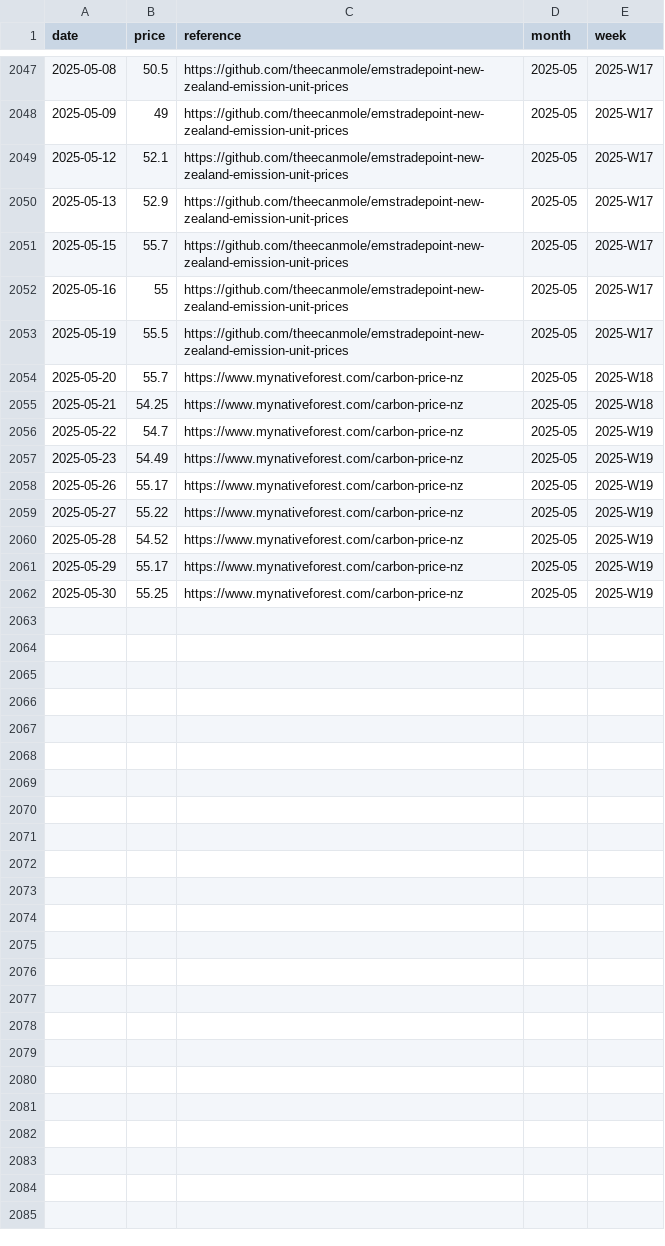
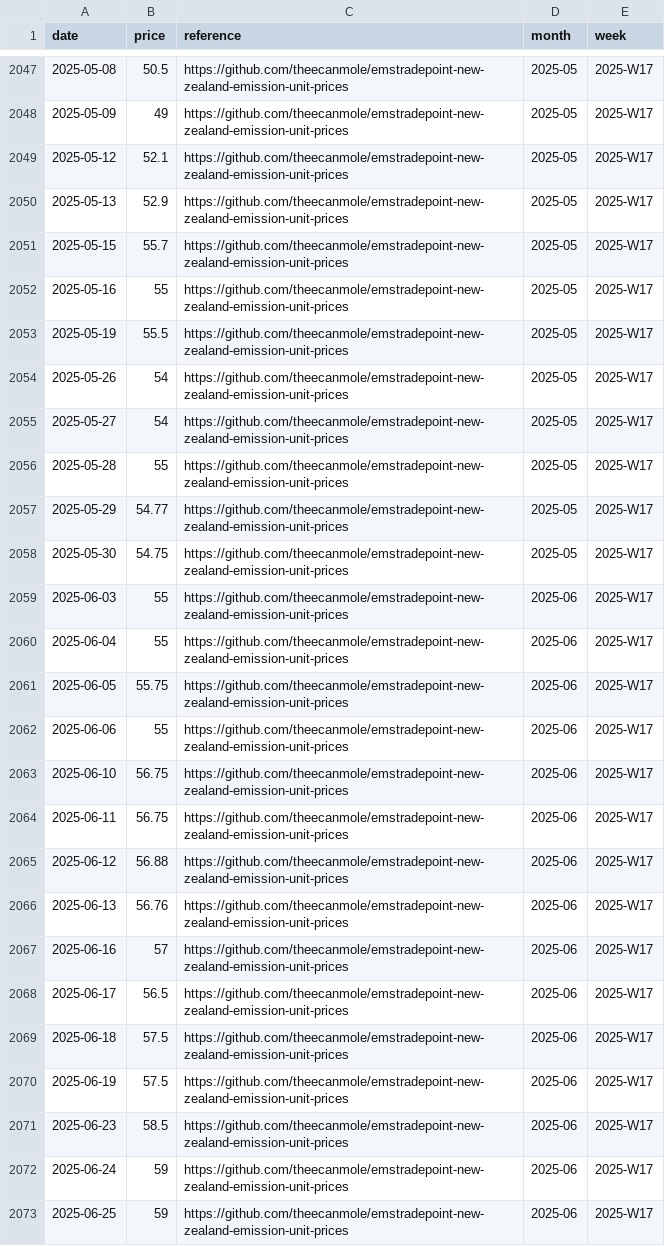
Before and after one commit to theecanmole/NZ-emission-unit-prices, a CSV file: nzu-final-prices-data.csv, drawn as a sheet; only a part is shown, gaps mark what is left out.

```diff
--- a/nzu-final-prices-data.csv
+++ b/nzu-final-prices-data.csv
@@ -2053,10 +2053,21 @@
 2025-05-19,55.5,"https://github.com/theecanmole/emstradepoint-new-zealand-emission-unit-prices","2025-05","2025-W17"
-2025-05-20,55.7,"https://www.mynativeforest.com/carbon-price-nz","2025-05","2025-W18"
-2025-05-21,54.25,"https://www.mynativeforest.com/carbon-price-nz","2025-05","2025-W18"
-2025-05-22,54.7,"https://www.mynativeforest.com/carbon-price-nz","2025-05","2025-W19"
-2025-05-23,54.49,"https://www.mynativeforest.com/carbon-price-nz","2025-05","2025-W19"
-2025-05-26,55.17,"https://www.mynativeforest.com/carbon-price-nz","2025-05","2025-W19"
-2025-05-27,55.22,"https://www.mynativeforest.com/carbon-price-nz","2025-05","2025-W19"
-2025-05-28,54.52,"https://www.mynativeforest.com/carbon-price-nz","2025-05","2025-W19"
-2025-05-29,55.17,"https://www.mynativeforest.com/carbon-price-nz","2025-05","2025-W19"
-2025-05-30,55.25,"https://www.mynativeforest.com/carbon-price-nz","2025-05","2025-W19"
+2025-05-26,54,"https://github.com/theecanmole/emstradepoint-new-zealand-emission-unit-prices","2025-05","2025-W17"
+2025-05-27,54,"https://github.com/theecanmole/emstradepoint-new-zealand-emission-unit-prices","2025-05","2025-W17"
+2025-05-28,55,"https://github.com/theecanmole/emstradepoint-new-zealand-emission-unit-prices","2025-05","2025-W17"
+2025-05-29,54.77,"https://github.com/theecanmole/emstradepoint-new-zealand-emission-unit-prices","2025-05","2025-W17"
+2025-05-30,54.75,"https://github.com/theecanmole/emstradepoint-new-zealand-emission-unit-prices","2025-05","2025-W17"
+2025-06-03,55,"https://github.com/theecanmole/emstradepoint-new-zealand-emission-unit-prices","2025-06","2025-W17"
+2025-06-04,55,"https://github.com/theecanmole/emstradepoint-new-zealand-emission-unit-prices","2025-06","2025-W17"
+2025-06-05,55.75,"https://github.com/theecanmole/emstradepoint-new-zealand-emission-unit-prices","2025-06","2025-W17"
+2025-06-06,55,"https://github.com/theecanmole/emstradepoint-new-zealand-emission-unit-prices","2025-06","2025-W17"
+2025-06-10,56.75,"https://github.com/theecanmole/emstradepoint-new-zealand-emission-unit-prices","2025-06","2025-W17"
+2025-06-11,56.75,"https://github.com/theecanmole/emstradepoint-new-zealand-emission-unit-prices","2025-06","2025-W17"
+2025-06-12,56.88,"https://github.com/theecanmole/emstradepoint-new-zealand-emission-unit-prices","2025-06","2025-W17"
+2025-06-13,56.76,"https://github.com/theecanmole/emstradepoint-new-zealand-emission-unit-prices","2025-06","2025-W17"
+2025-06-16,57,"https://github.com/theecanmole/emstradepoint-new-zealand-emission-unit-prices","2025-06","2025-W17"
+2025-06-17,56.5,"https://github.com/theecanmole/emstradepoint-new-zealand-emission-unit-prices","2025-06","2025-W17"
+2025-06-18,57.5,"https://github.com/theecanmole/emstradepoint-new-zealand-emission-unit-prices","2025-06","2025-W17"
+2025-06-19,57.5,"https://github.com/theecanmole/emstradepoint-new-zealand-emission-unit-prices","2025-06","2025-W17"
+2025-06-23,58.5,"https://github.com/theecanmole/emstradepoint-new-zealand-emission-unit-prices","2025-06","2025-W17"
+2025-06-24,59,"https://github.com/theecanmole/emstradepoint-new-zealand-emission-unit-prices","2025-06","2025-W17"
+2025-06-25,59,"https://github.com/theecanmole/emstradepoint-new-zealand-emission-unit-prices","2025-06","2025-W17 "
```
Also changed, not shown: nzu-edited-raw-prices-data.csv, spotprices.csv, 13 other files.
